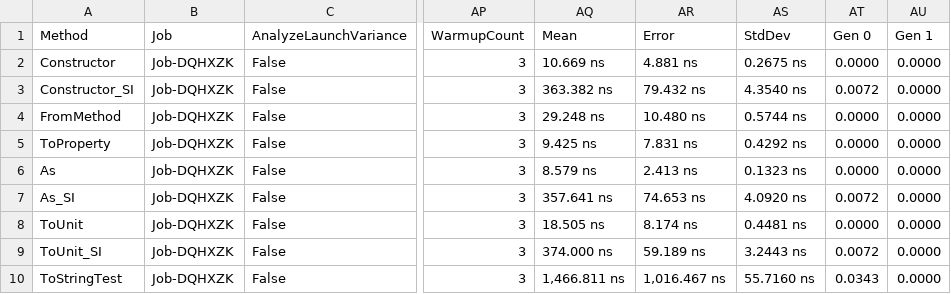
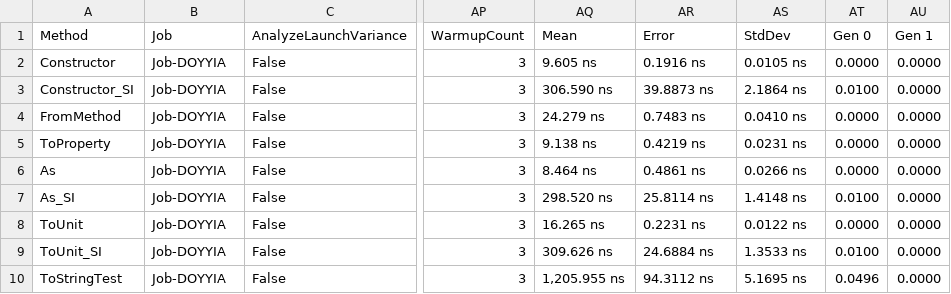
Before and after one commit to lipchev/UnitsNet-Benchmarks, a CSV file: benchmarks/netcoreapp50/results/UnitsNet.Benchmark.UnitsNetBenchmarks-report.csv, drawn as a sheet; only a part is shown, gaps mark what is left out; the diff covers the shown part only; the diff names each change by its address in the sheet, - before the commit and + after, or states it on an @@ line.

Commit message:
Automatic benchmark generation for 0274749a14624788fddbabd4e8962846fe8f8e2d

```diff
--- a/benchmarks/netcoreapp50/results/UnitsNet.Benchmark.UnitsNetBenchmarks-report.csv
+++ b/benchmarks/netcoreapp50/results/UnitsNet.Benchmark.UnitsNetBenchmarks-report.csv
-B2:B10 (Job): Job-DQHXZK
+B2:B10 (Job): Job-DOYYIA
-AQ2 (Mean): 10.669 ns
+AQ2 (Mean): 9.605 ns
-AR2 (Error): 4.881 ns
+AR2 (Error): 0.1916 ns
-AS2 (StdDev): 0.2675 ns
+AS2 (StdDev): 0.0105 ns
-AQ3 (Mean): 363.382 ns
+AQ3 (Mean): 306.590 ns
-AR3 (Error): 79.432 ns
+AR3 (Error): 39.8873 ns
-AS3 (StdDev): 4.3540 ns
+AS3 (StdDev): 2.1864 ns
-AT3 (Gen 0): 0.0072
+AT3 (Gen 0): 0.0100
-AQ4 (Mean): 29.248 ns
+AQ4 (Mean): 24.279 ns
-AR4 (Error): 10.480 ns
+AR4 (Error): 0.7483 ns
-AS4 (StdDev): 0.5744 ns
+AS4 (StdDev): 0.0410 ns
-AQ5 (Mean): 9.425 ns
+AQ5 (Mean): 9.138 ns
-AR5 (Error): 7.831 ns
+AR5 (Error): 0.4219 ns
-AS5 (StdDev): 0.4292 ns
+AS5 (StdDev): 0.0231 ns
-AQ6 (Mean): 8.579 ns
+AQ6 (Mean): 8.464 ns
-AR6 (Error): 2.413 ns
+AR6 (Error): 0.4861 ns
-AS6 (StdDev): 0.1323 ns
+AS6 (StdDev): 0.0266 ns
-AQ7 (Mean): 357.641 ns
+AQ7 (Mean): 298.520 ns
-AR7 (Error): 74.653 ns
+AR7 (Error): 25.8114 ns
-AS7 (StdDev): 4.0920 ns
+AS7 (StdDev): 1.4148 ns
-AT7 (Gen 0): 0.0072
+AT7 (Gen 0): 0.0100
-AQ8 (Mean): 18.505 ns
+AQ8 (Mean): 16.265 ns
-AR8 (Error): 8.174 ns
+AR8 (Error): 0.2231 ns
-AS8 (StdDev): 0.4481 ns
+AS8 (StdDev): 0.0122 ns
-AQ9 (Mean): 374.000 ns
+AQ9 (Mean): 309.626 ns
-AR9 (Error): 59.189 ns
+AR9 (Error): 24.6884 ns
-AS9 (StdDev): 3.2443 ns
+AS9 (StdDev): 1.3533 ns
-AT9 (Gen 0): 0.0072
+AT9 (Gen 0): 0.0100
-AQ10 (Mean): 1,466.811 ns
+AQ10 (Mean): 1,205.955 ns
-AR10 (Error): 1,016.467 ns
+AR10 (Error): 94.3112 ns
-AS10 (StdDev): 55.7160 ns
+AS10 (StdDev): 5.1695 ns
-AT10 (Gen 0): 0.0343
+AT10 (Gen 0): 0.0496
```
Also changed, not shown: 42 edited cells elsewhere in this file, 5 other files.
